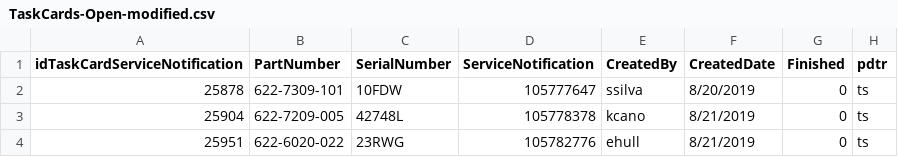
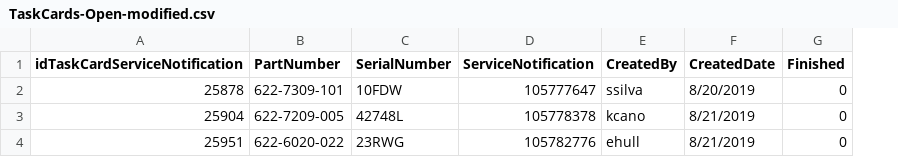
Before and after one commit to kerencano/dp-ingest-files, a CSV file: TaskCards-Open-modified.csv, drawn as a sheet; the diff names each change by its address in the sheet, - before the commit and + after, or states it on an @@ line.

Commit message:
removing pdtr column

```diff
--- a/TaskCards-Open-modified.csv
+++ b/TaskCards-Open-modified.csv
-column H (pdtr), rows 2-4: all ts
```
